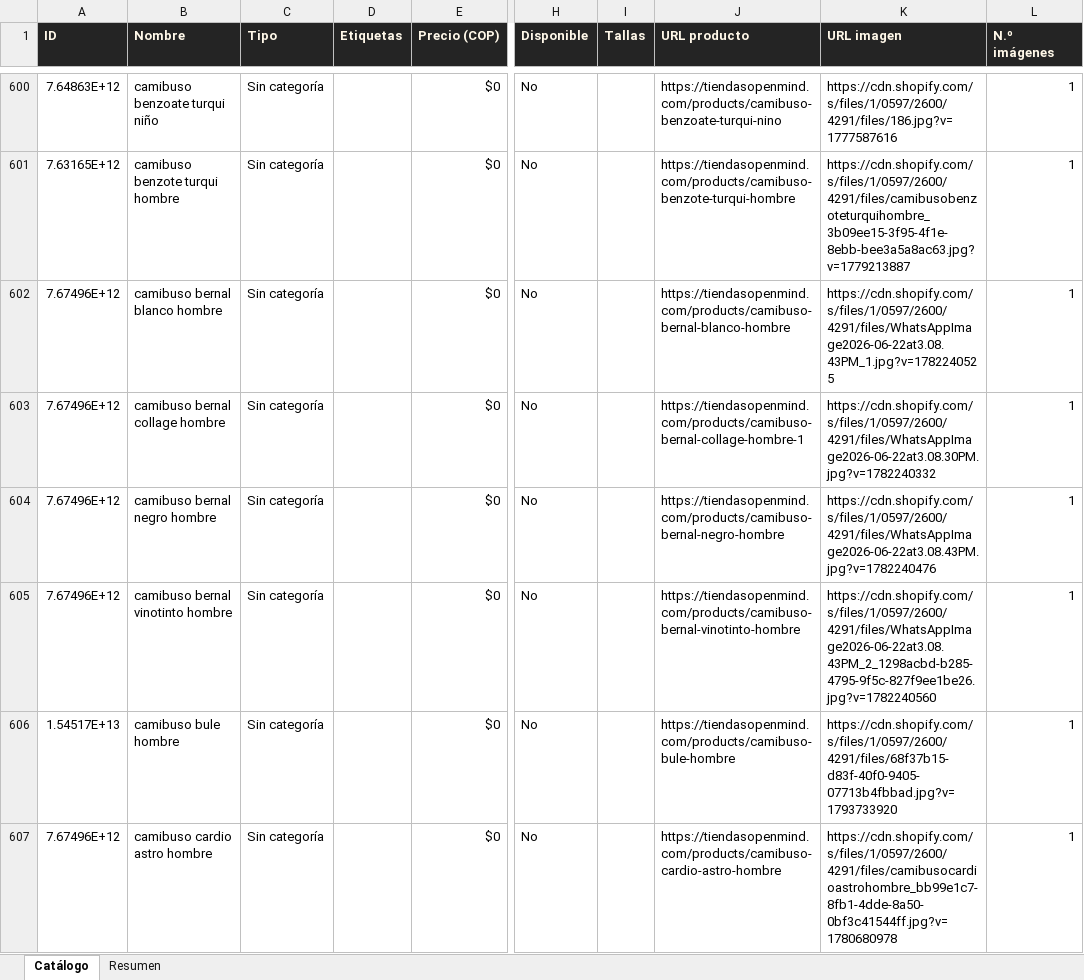
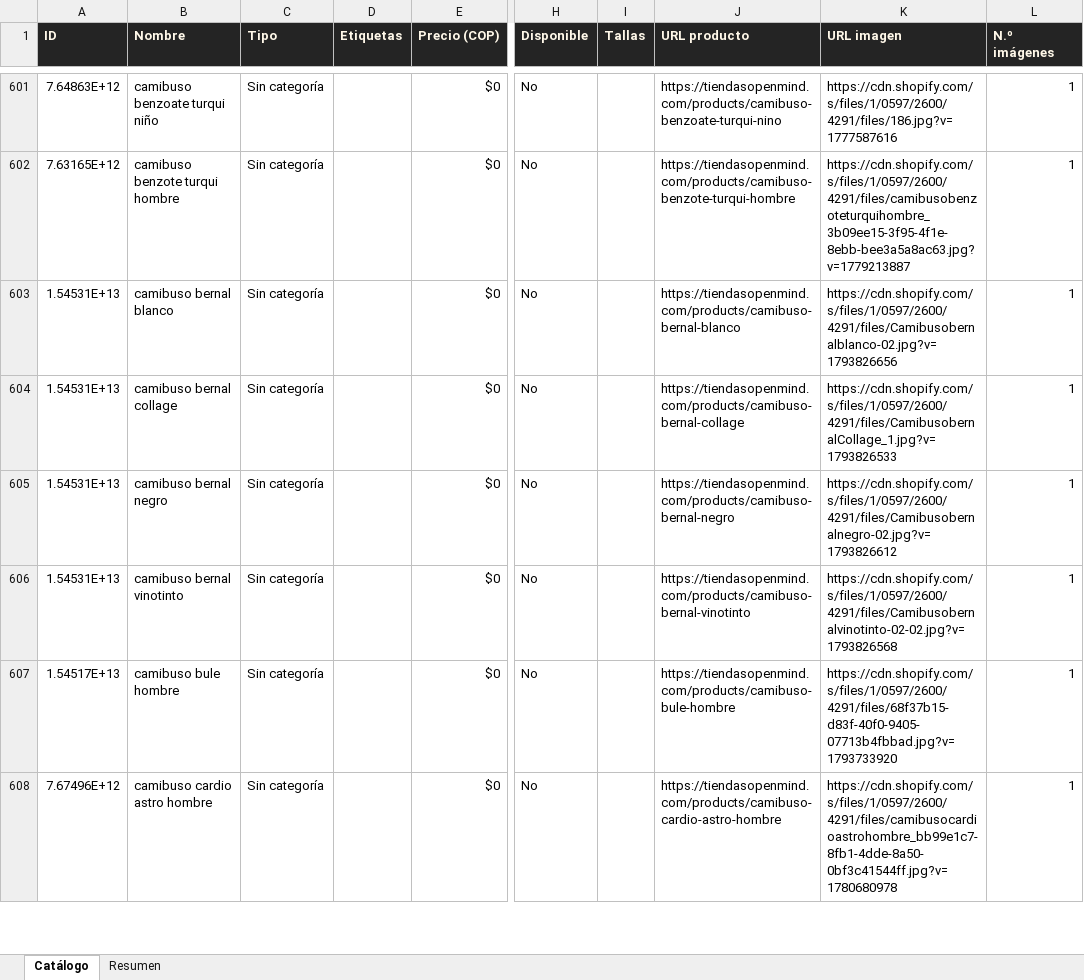
Before and after one commit to ikib2c/iki, an Excel workbook: OpenMind_Catalogo.xlsx, sheet Catálogo, drawn as a sheet; only a part is shown, gaps mark what is left out; values as stored, in another font and other column widths than the file's, no borders; addresses are those after the commit; the diff covers the shown part only; the diff names each change by its address in the sheet, - before the commit and + after, or states it on an @@ line.

```diff
--- a/OpenMind_Catalogo.xlsx (sheet Catálogo)
+++ b/OpenMind_Catalogo.xlsx (sheet Catálogo)
-A603:A606 (ID): 7.67496E+12
+A603:A606 (ID): 1.54531E+13
-B603 (Nombre): camibuso bernal blanco hombre
+B603 (Nombre): camibuso bernal blanco
-J603 (URL producto): https://tiendasopenmind.com/products/camibuso-bernal-blanco-hombre
+J603 (URL producto): https://tiendasopenmind.com/products/camibuso-bernal-blanco
-K603 (URL imagen): https://cdn.shopify.com/s/files/1/0597/2600/4291/files/WhatsAppImage2026-06-22at3.08.43PM_1.jpg?v=1782240525
+K603 (URL imagen): https://cdn.shopify.com/s/files/1/0597/2600/4291/files/Camibusobernalblanco-02.jpg?v=1793826656
-B604 (Nombre): camibuso bernal collage hombre
+B604 (Nombre): camibuso bernal collage
-J604 (URL producto): https://tiendasopenmind.com/products/camibuso-bernal-collage-hombre-1
+J604 (URL producto): https://tiendasopenmind.com/products/camibuso-bernal-collage
-K604 (URL imagen): https://cdn.shopify.com/s/files/1/0597/2600/4291/files/WhatsAppImage2026-06-22at3.08.30PM.jpg?v=1782240332
+K604 (URL imagen): https://cdn.shopify.com/s/files/1/0597/2600/4291/files/CamibusobernalCollage_1.jpg?v=1793826533
-B605 (Nombre): camibuso bernal negro hombre
+B605 (Nombre): camibuso bernal negro
-J605 (URL producto): https://tiendasopenmind.com/products/camibuso-bernal-negro-hombre
+J605 (URL producto): https://tiendasopenmind.com/products/camibuso-bernal-negro
-K605 (URL imagen): https://cdn.shopify.com/s/files/1/0597/2600/4291/files/WhatsAppImage2026-06-22at3.08.43PM.jpg?v=1782240476
+K605 (URL imagen): https://cdn.shopify.com/s/files/1/0597/2600/4291/files/Camibusobernalnegro-02.jpg?v=1793826612
-B606 (Nombre): camibuso bernal vinotinto hombre
+B606 (Nombre): camibuso bernal vinotinto
-J606 (URL producto): https://tiendasopenmind.com/products/camibuso-bernal-vinotinto-hombre
+J606 (URL producto): https://tiendasopenmind.com/products/camibuso-bernal-vinotinto
-K606 (URL imagen): https://cdn.shopify.com/s/files/1/0597/2600/4291/files/WhatsAppImage2026-06-22at3.08.43PM_2_1298acbd-b285-4795-9f5c-827f9ee1be26.jpg?v=1782240560
+K606 (URL imagen): https://cdn.shopify.com/s/files/1/0597/2600/4291/files/Camibusobernalvinotinto-02-02.jpg?v=1793826568
```
Also changed, not shown: 2 added rows, 2 removed rows and 23 edited cells elsewhere in this sheet, sheet Resumen, Gava_Joyeria_Catalogo.xlsx, Jugueteria_Taiwan_Catalogo.xlsx, 3 other files.
